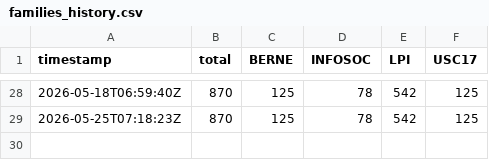
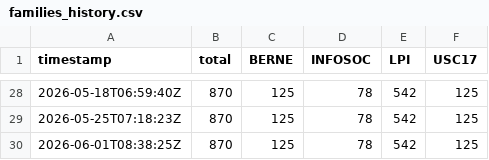
Before and after one commit to jftmames/lexdomus-pi, a CSV file: data/status/families_history.csv, drawn as a sheet; only a part is shown, gaps mark what is left out; the diff names each change by its address in the sheet, - before the commit and + after, or states it on an @@ line.

```diff
--- a/data/status/families_history.csv
+++ b/data/status/families_history.csv
+row 30: 2026-06-01T08:38:25Z | 870 | 125 | 78 | 542 | 125
```
Also changed, not shown: data/status/families_deltas.csv.
